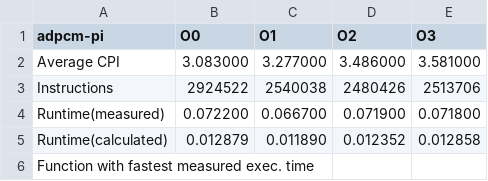
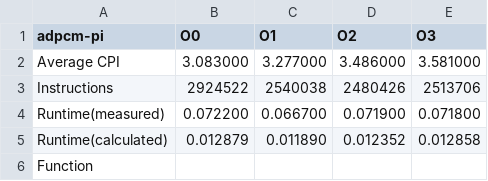
Before and after one commit to jmcgover/cpe315, a CSV file: labs/04lab/CHStone_v1.8_130128/adpcm/adpcm-rpi.csv, drawn as a sheet.

```diff
--- a/labs/04lab/CHStone_v1.8_130128/adpcm/adpcm-rpi.csv
+++ b/labs/04lab/CHStone_v1.8_130128/adpcm/adpcm-rpi.csv
@@ -5,2 +5,2 @@ Runtime(measured),0.072200,0.066700,0.071900,0.071800
 Runtime(calculated),0.012879,0.011890,0.012352,0.012858
-Function with fastest measured exec. time,,,,
+Function,,,,
```
Also changed, not shown: labs/04lab/CHStone_v1.8_130128/aes/aes-rpi.csv, labs/04lab/CHStone_v1.8_130128/blowfish/blowfish-rpi.csv, 48 other files.
